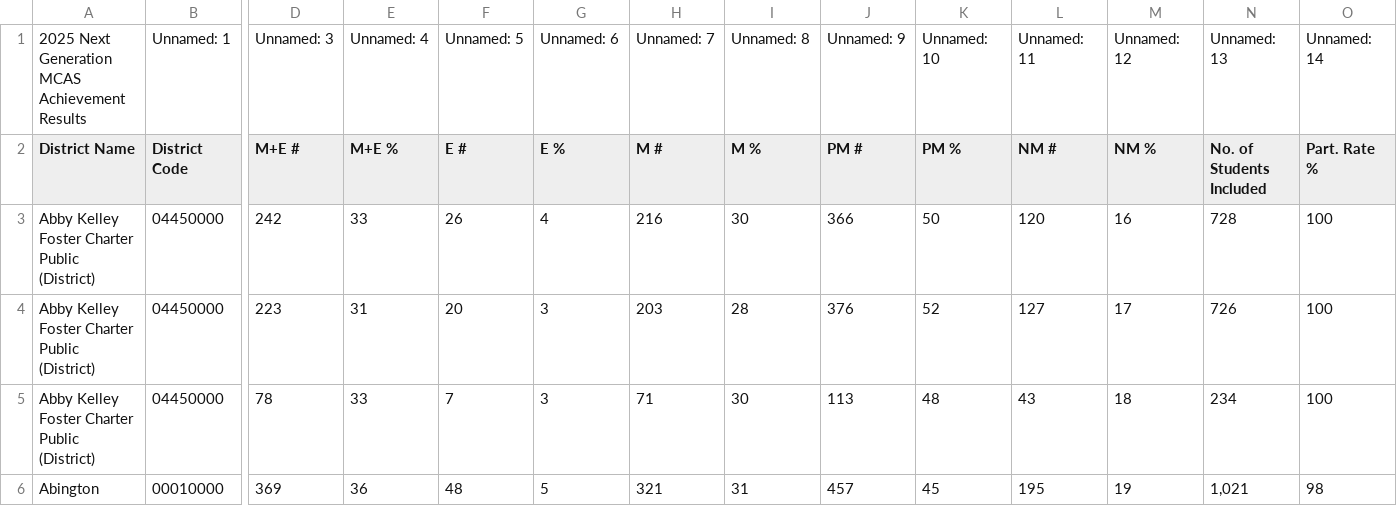
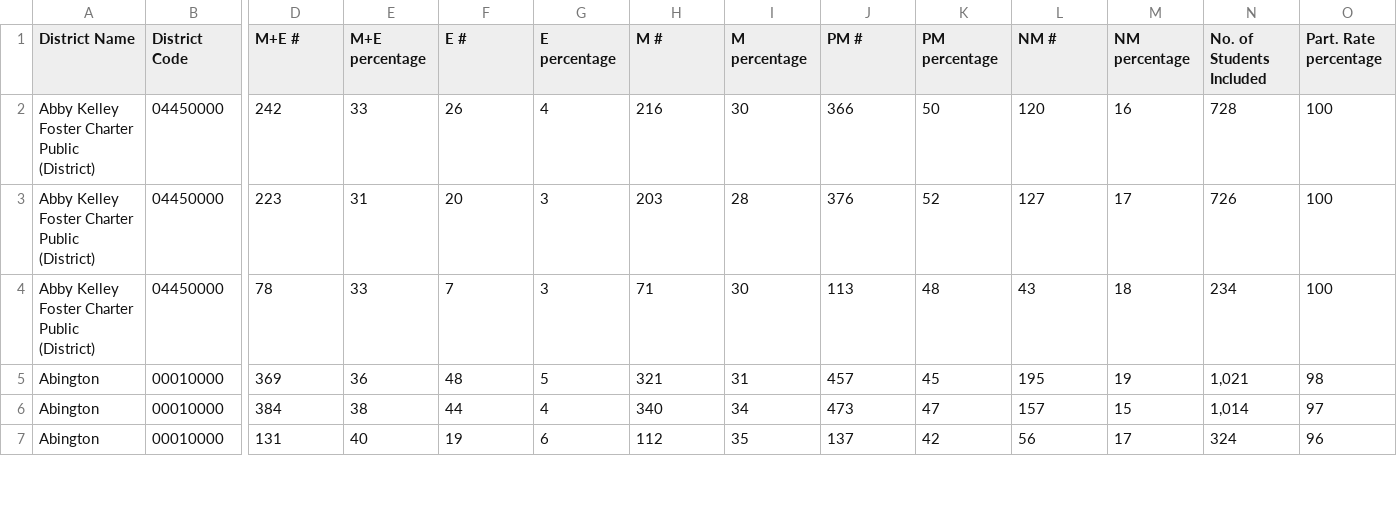
Before and after one commit to natelalor/Mass-Education-Resource-Allocation-Analysis, a CSV file: data/raw_csv/NextGenMCAS.csv, drawn as a sheet; only a part is shown, gaps mark what is left out; the shorter side is filled out with more unchanged rows; removed rows and columns are numbered as before the commit, all else as after; rows hold the shown columns only; the diff names each change by its address in the sheet, - before the commit and + after, or states it on an @@ line.

```diff
--- a/data/raw_csv/NextGenMCAS.csv
+++ b/data/raw_csv/NextGenMCAS.csv
-row 1: 2025 Next Generation MCAS Achievement Results | Unnamed: 1 | Unnamed: 3 | Unnamed: 4 | Unnamed: 5 | Unnamed: 6 | Unnamed: 7 | Unnamed: 8 | Unnamed: 9 | Unnamed: 10 | Unnamed: 11 | Unnamed: 12 | Unnamed: 13 | Unnamed: 14
-E1: M+E %
+E1: M+E percentage
-G1: E %
+G1: E percentage
-I1: M %
+I1: M percentage
-K1: PM %
+K1: PM percentage
-M1: NM %
+M1: NM percentage
-O1: Part. Rate %
+O1: Part. Rate percentage
```
Also changed, not shown: data/raw_csv/PerPupilExpenditures.csv, data/raw_csv/artcourse.csv, 8 other files.
